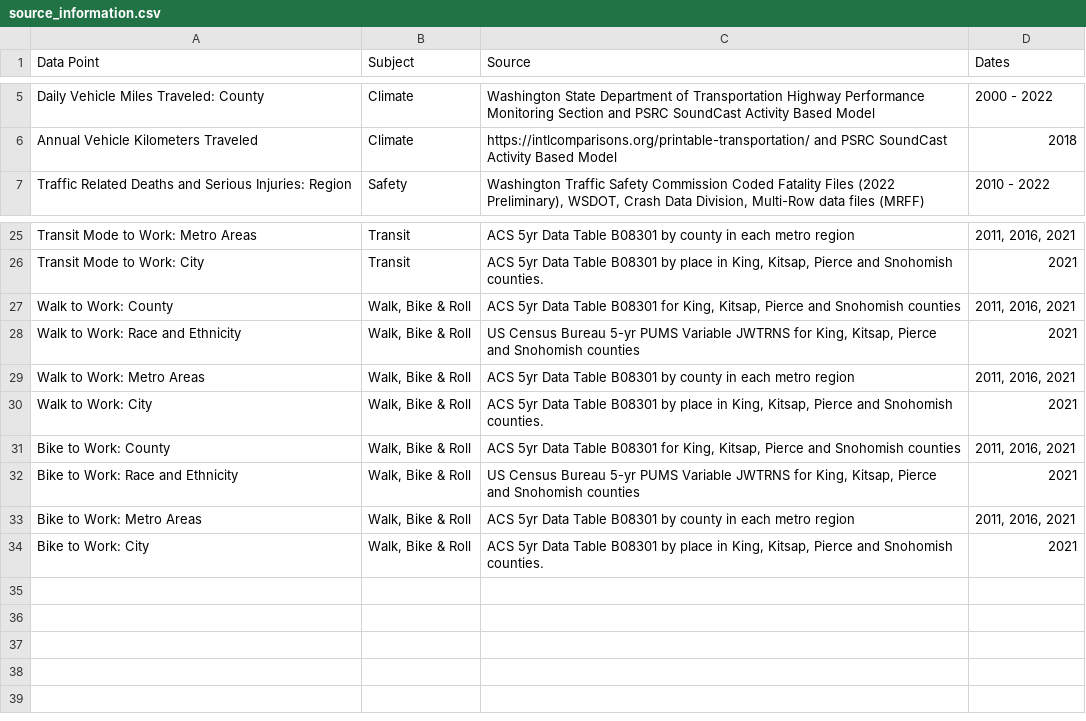
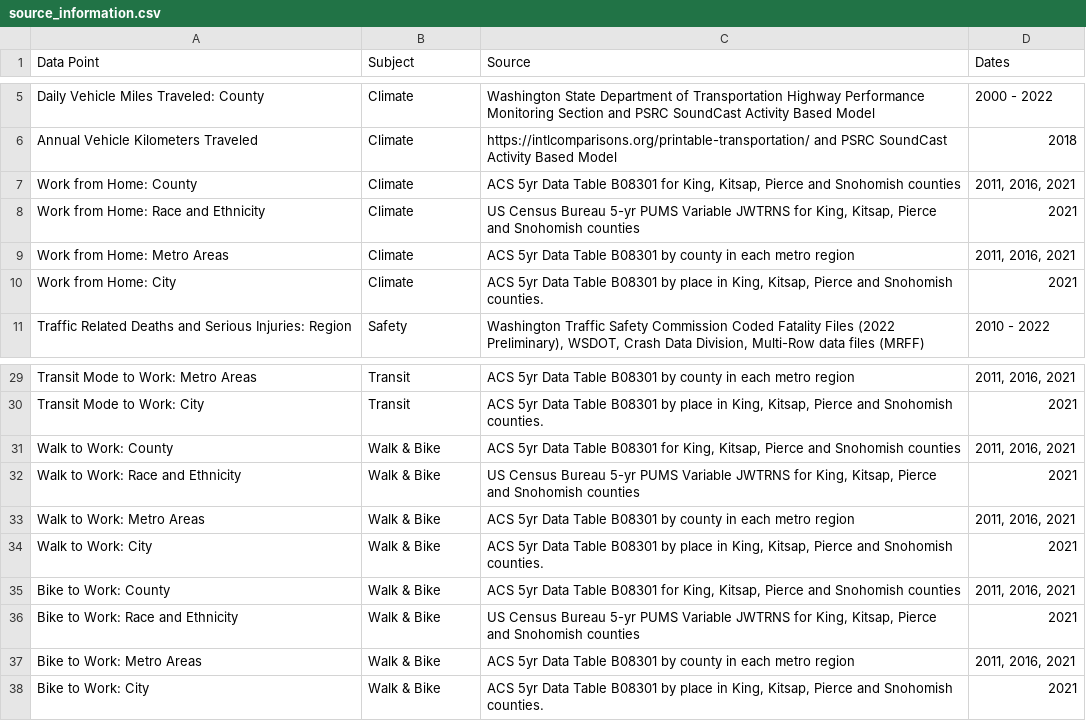
Before and after one commit to psrc/rtp-dashboard, a CSV file: data/source_information.csv, drawn as a sheet; only a part is shown, gaps mark what is left out.

```diff
--- a/data/source_information.csv
+++ b/data/source_information.csv
@@ -6,2 +6,6 @@ Daily Vehicle Miles Traveled: County,Climate,Washington State Department of Tran
 Annual Vehicle Kilometers Traveled,Climate,https://intlcomparisons.org/printable-transportation/ and PSRC SoundCast Activity Based Model,2018
+Work from Home: County,Climate,"ACS 5yr Data Table B08301 for King, Kitsap, Pierce and Snohomish counties","2011, 2016, 2021"
+Work from Home: Race and Ethnicity,Climate,"US Census Bureau 5-yr PUMS Variable JWTRNS for King, Kitsap, Pierce and Snohomish counties",2021
+Work from Home: Metro Areas,Climate,ACS 5yr Data Table B08301 by county in each metro region,"2011, 2016, 2021"
+Work from Home: City,Climate,"ACS 5yr Data Table B08301 by place in King, Kitsap, Pierce and Snohomish counties.",2021
 Traffic Related Deaths and Serious Injuries: Region,Safety,"Washington Traffic Safety Commission Coded Fatality Files (2022 Preliminary), WSDOT, Crash Data Division, Multi-Row data files (MRFF)",2010 - 2022
@@ -26,9 +30,9 @@ Transit Mode to Work: Metro Areas,Transit,ACS 5yr Data Table B08301 by county in
 Transit Mode to Work: City,Transit,"ACS 5yr Data Table B08301 by place in King, Kitsap, Pierce and Snohomish counties.",2021
-Walk to Work: County,"Walk, Bike & Roll","ACS 5yr Data Table B08301 for King, Kitsap, Pierce and Snohomish counties","2011, 2016, 2021"
-Walk to Work: Race and Ethnicity,"Walk, Bike & Roll","US Census Bureau 5-yr PUMS Variable JWTRNS for King, Kitsap, Pierce and Snohomish counties",2021
-Walk to Work: Metro Areas,"Walk, Bike & Roll",ACS 5yr Data Table B08301 by county in each metro region,"2011, 2016, 2021"
-Walk to Work: City,"Walk, Bike & Roll","ACS 5yr Data Table B08301 by place in King, Kitsap, Pierce and Snohomish counties.",2021
-Bike to Work: County,"Walk, Bike & Roll","ACS 5yr Data Table B08301 for King, Kitsap, Pierce and Snohomish counties","2011, 2016, 2021"
-Bike to Work: Race and Ethnicity,"Walk, Bike & Roll","US Census Bureau 5-yr PUMS Variable JWTRNS for King, Kitsap, Pierce and Snohomish counties",2021
-Bike to Work: Metro Areas,"Walk, Bike & Roll",ACS 5yr Data Table B08301 by county in each metro region,"2011, 2016, 2021"
-Bike to Work: City,"Walk, Bike & Roll","ACS 5yr Data Table B08301 by place in King, Kitsap, Pierce and Snohomish counties.",2021
+Walk to Work: County,Walk & Bike,"ACS 5yr Data Table B08301 for King, Kitsap, Pierce and Snohomish counties","2011, 2016, 2021"
+Walk to Work: Race and Ethnicity,Walk & Bike,"US Census Bureau 5-yr PUMS Variable JWTRNS for King, Kitsap, Pierce and Snohomish counties",2021
+Walk to Work: Metro Areas,Walk & Bike,ACS 5yr Data Table B08301 by county in each metro region,"2011, 2016, 2021"
+Walk to Work: City,Walk & Bike,"ACS 5yr Data Table B08301 by place in King, Kitsap, Pierce and Snohomish counties.",2021
+Bike to Work: County,Walk & Bike,"ACS 5yr Data Table B08301 for King, Kitsap, Pierce and Snohomish counties","2011, 2016, 2021"
+Bike to Work: Race and Ethnicity,Walk & Bike,"US Census Bureau 5-yr PUMS Variable JWTRNS for King, Kitsap, Pierce and Snohomish counties",2021
+Bike to Work: Metro Areas,Walk & Bike,ACS 5yr Data Table B08301 by county in each metro region,"2011, 2016, 2021"
+Bike to Work: City,Walk & Bike,"ACS 5yr Data Table B08301 by place in King, Kitsap, Pierce and Snohomish counties.",2021
```
Also changed, not shown: data/page_text.csv, 7 other files.
